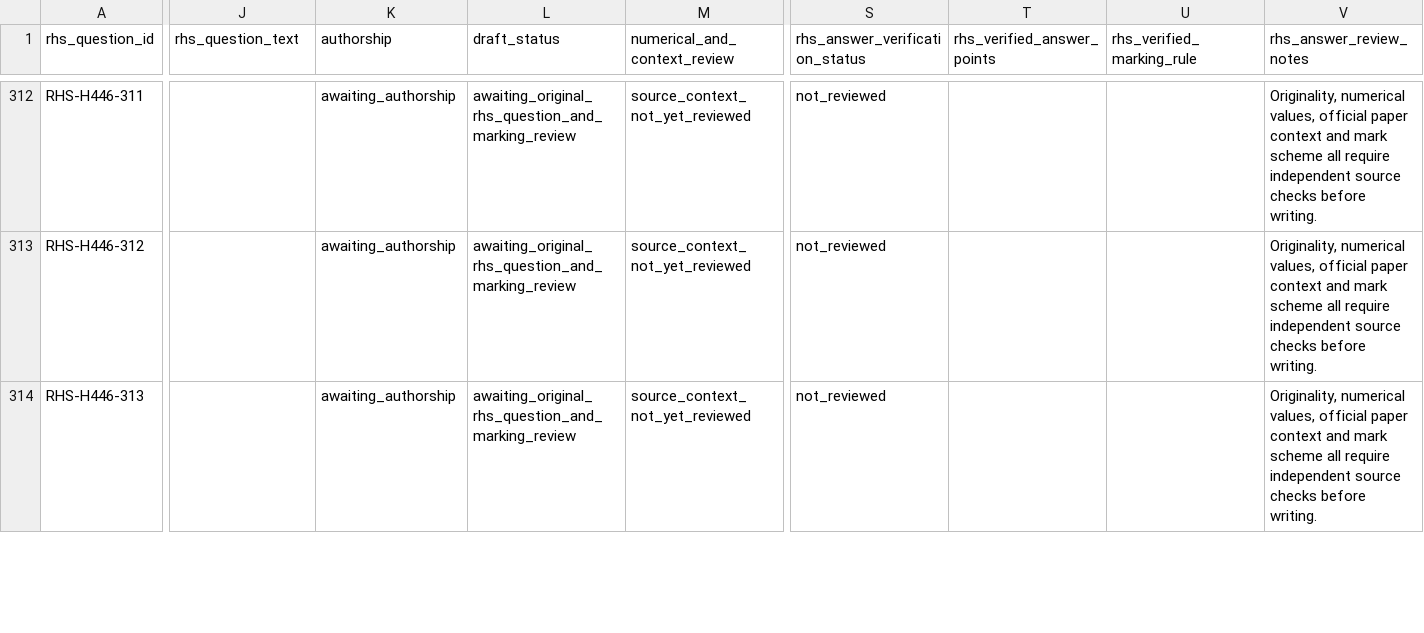
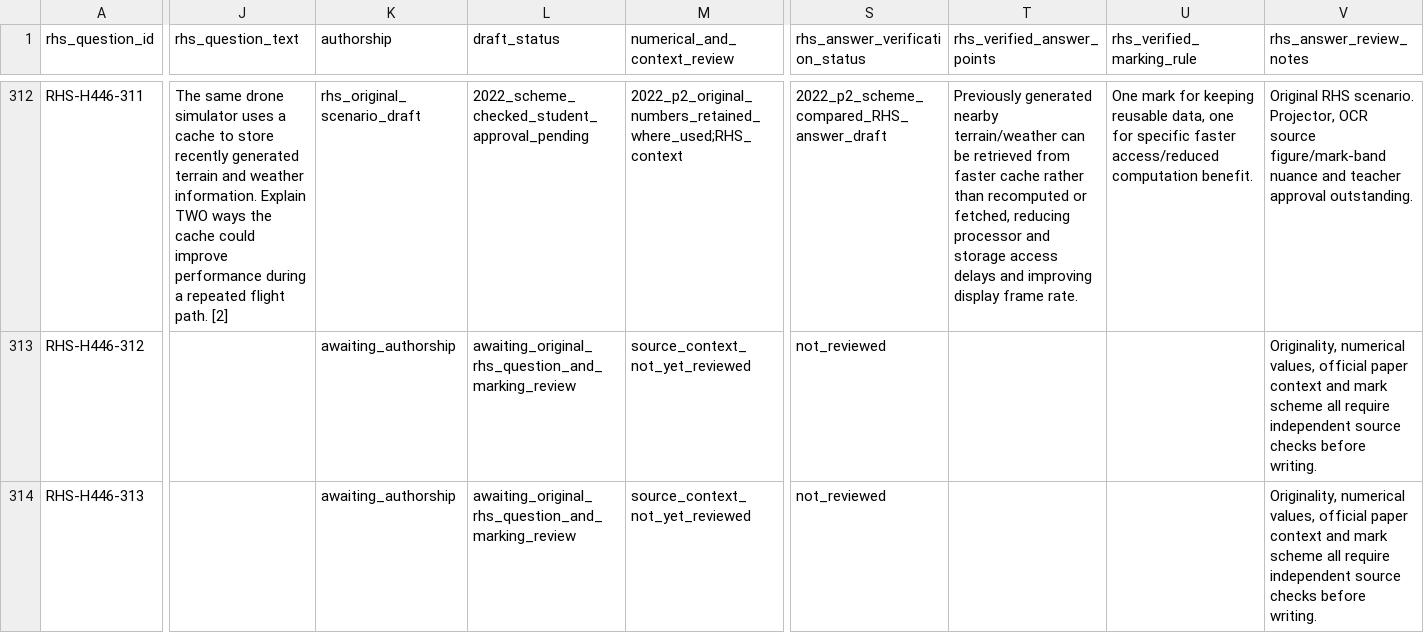
Before and after one commit to computingdept/reepham-computing, a CSV file: data/exam-questions/h446-rhs-practice-drafts.csv, drawn as a sheet; only a part is shown, gaps mark what is left out; the diff covers the shown part only; the diff names each change by its address in the sheet, - before the commit and + after, or states it on an @@ line.

Commit message:
Draft 2022 H446 Paper2 Q3-Q4 bubble and merge sort, Big O and abstraction

```diff
--- a/data/exam-questions/h446-rhs-practice-drafts.csv
+++ b/data/exam-questions/h446-rhs-practice-drafts.csv
-J312 (rhs_question_text): (empty)
+J312 (rhs_question_text): The same drone simulator uses a cache to store recently generated terrain and weather information. Explain TWO ways the cache could improve performance during a repeated flight path. [2]
-K312 (authorship): awaiting_authorship
+K312 (authorship): rhs_original_scenario_draft
-L312 (draft_status): awaiting_original_rhs_question_and_marking_review
+L312 (draft_status): 2022_scheme_checked_student_approval_pending
-M312 (numerical_and_context_review): source_context_not_yet_reviewed
+M312 (numerical_and_context_review): 2022_p2_original_numbers_retained_where_used;RHS_context
-S312 (rhs_answer_verification_status): not_reviewed
+S312 (rhs_answer_verification_status): 2022_p2_scheme_compared_RHS_answer_draft
-T312 (rhs_verified_answer_points): (empty)
+T312 (rhs_verified_answer_points): Previously generated nearby terrain/weather can be retrieved from faster cache rather than recomputed or fetched, reducing processor and storage access delays and improving display frame rate.
-U312 (rhs_verified_marking_rule): (empty)
+U312 (rhs_verified_marking_rule): One mark for keeping reusable data, one for specific faster access/reduced computation benefit.
-V312 (rhs_answer_review_notes): Originality, numerical values, official paper context and mark scheme all require independent source checks before writing.
+V312 (rhs_answer_review_notes): Original RHS scenario. Projector, OCR source figure/mark-band nuance and teacher approval outstanding.
```
Also changed, not shown: 67 edited cells elsewhere in this file.
